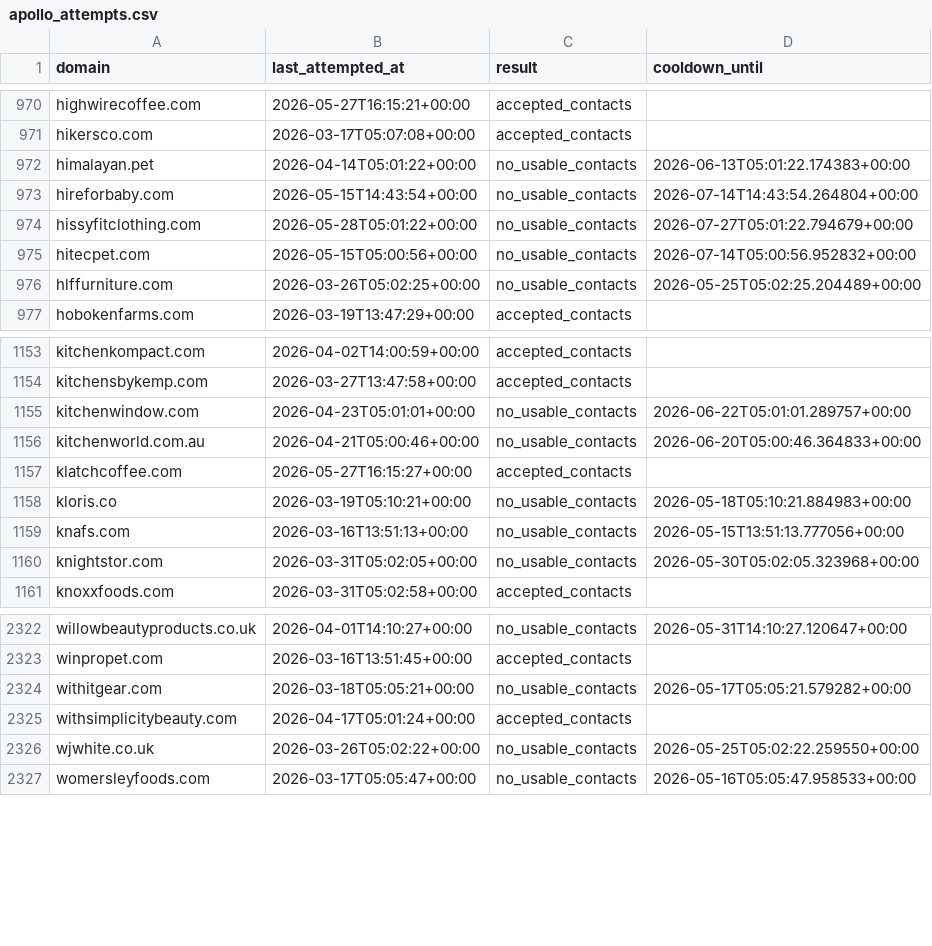
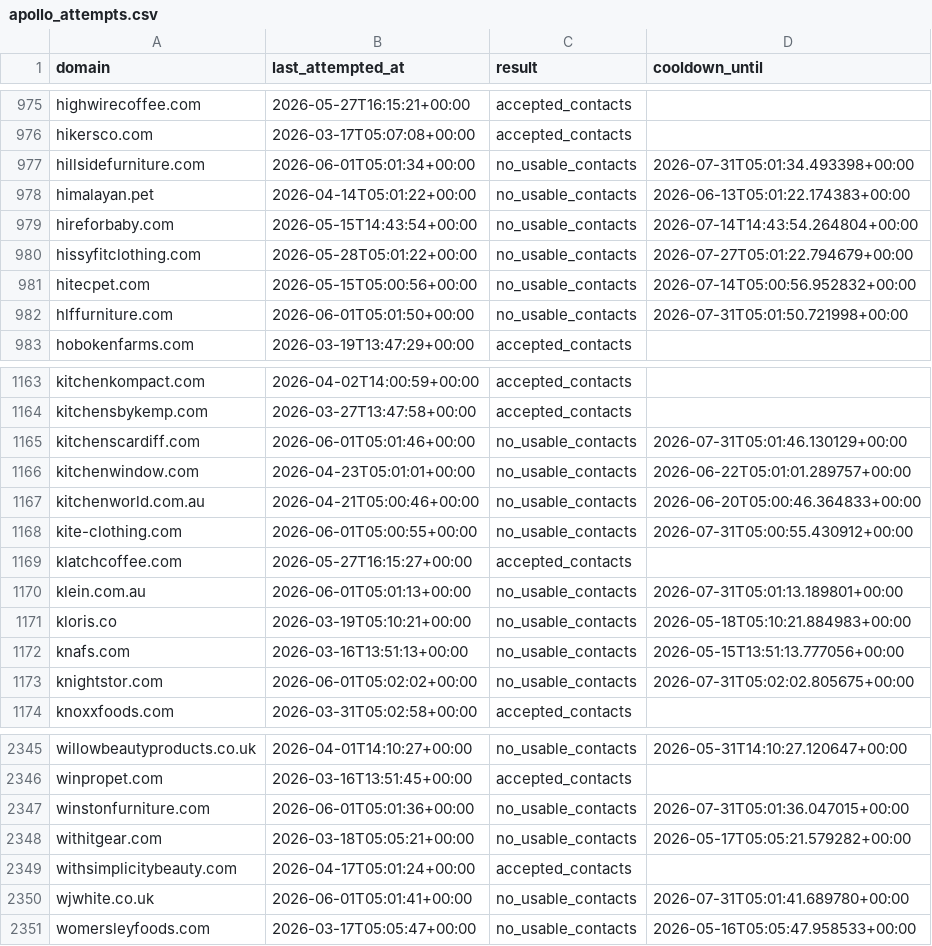
Before and after one commit to david-anata/Lead-scraper, a CSV file: state/apollo_attempts.csv, drawn as a sheet; only a part is shown, gaps mark what is left out; the diff covers the shown part only.

Commit message:
Update Apollo attempts state

```diff
--- a/state/apollo_attempts.csv
+++ b/state/apollo_attempts.csv
@@ -971,2 +976,3 @@ highwirecoffee.com,2026-05-27T16:15:21+00:00,accepted_contacts,
 hikersco.com,2026-03-17T05:07:08+00:00,accepted_contacts,
+hillsidefurniture.com,2026-06-01T05:01:34+00:00,no_usable_contacts,2026-07-31T05:01:34.493398+00:00
 himalayan.pet,2026-04-14T05:01:22+00:00,no_usable_contacts,2026-06-13T05:01:22.174383+00:00
@@ -975,3 +981,3 @@ hissyfitclothing.com,2026-05-28T05:01:22+00:00,no_usable_contacts,2026-07-27T05:
 hitecpet.com,2026-05-15T05:00:56+00:00,no_usable_contacts,2026-07-14T05:00:56.952832+00:00
-hlffurniture.com,2026-03-26T05:02:25+00:00,no_usable_contacts,2026-05-25T05:02:25.204489+00:00
+hlffurniture.com,2026-06-01T05:01:50+00:00,no_usable_contacts,2026-07-31T05:01:50.721998+00:00
 hobokenfarms.com,2026-03-19T13:47:29+00:00,accepted_contacts,
@@ -1154,8 +1164,11 @@ kitchenkompact.com,2026-04-02T14:00:59+00:00,accepted_contacts,
 kitchensbykemp.com,2026-03-27T13:47:58+00:00,accepted_contacts,
+kitchenscardiff.com,2026-06-01T05:01:46+00:00,no_usable_contacts,2026-07-31T05:01:46.130129+00:00
 kitchenwindow.com,2026-04-23T05:01:01+00:00,no_usable_contacts,2026-06-22T05:01:01.289757+00:00
 kitchenworld.com.au,2026-04-21T05:00:46+00:00,no_usable_contacts,2026-06-20T05:00:46.364833+00:00
+kite-clothing.com,2026-06-01T05:00:55+00:00,no_usable_contacts,2026-07-31T05:00:55.430912+00:00
 klatchcoffee.com,2026-05-27T16:15:27+00:00,accepted_contacts,
+klein.com.au,2026-06-01T05:01:13+00:00,no_usable_contacts,2026-07-31T05:01:13.189801+00:00
 kloris.co,2026-03-19T05:10:21+00:00,no_usable_contacts,2026-05-18T05:10:21.884983+00:00
 knafs.com,2026-03-16T13:51:13+00:00,no_usable_contacts,2026-05-15T13:51:13.777056+00:00
-knightstor.com,2026-03-31T05:02:05+00:00,no_usable_contacts,2026-05-30T05:02:05.323968+00:00
+knightstor.com,2026-06-01T05:02:02+00:00,no_usable_contacts,2026-07-31T05:02:02.805675+00:00
 knoxxfoods.com,2026-03-31T05:02:58+00:00,accepted_contacts,
@@ -2323,5 +2346,6 @@ willowbeautyproducts.co.uk,2026-04-01T14:10:27+00:00,no_usable_contacts,2026-05-
 winpropet.com,2026-03-16T13:51:45+00:00,accepted_contacts,
+winstonfurniture.com,2026-06-01T05:01:36+00:00,no_usable_contacts,2026-07-31T05:01:36.047015+00:00
 withitgear.com,2026-03-18T05:05:21+00:00,no_usable_contacts,2026-05-17T05:05:21.579282+00:00
 withsimplicitybeauty.com,2026-04-17T05:01:24+00:00,accepted_contacts,
-wjwhite.co.uk,2026-03-26T05:02:22+00:00,no_usable_contacts,2026-05-25T05:02:22.259550+00:00
+wjwhite.co.uk,2026-06-01T05:01:41+00:00,no_usable_contacts,2026-07-31T05:01:41.689780+00:00
 womersleyfoods.com,2026-03-17T05:05:47+00:00,no_usable_contacts,2026-05-16T05:05:47.958533+00:00
```
Also changed, not shown: 19 added rows and 30 edited cells elsewhere in this file.
